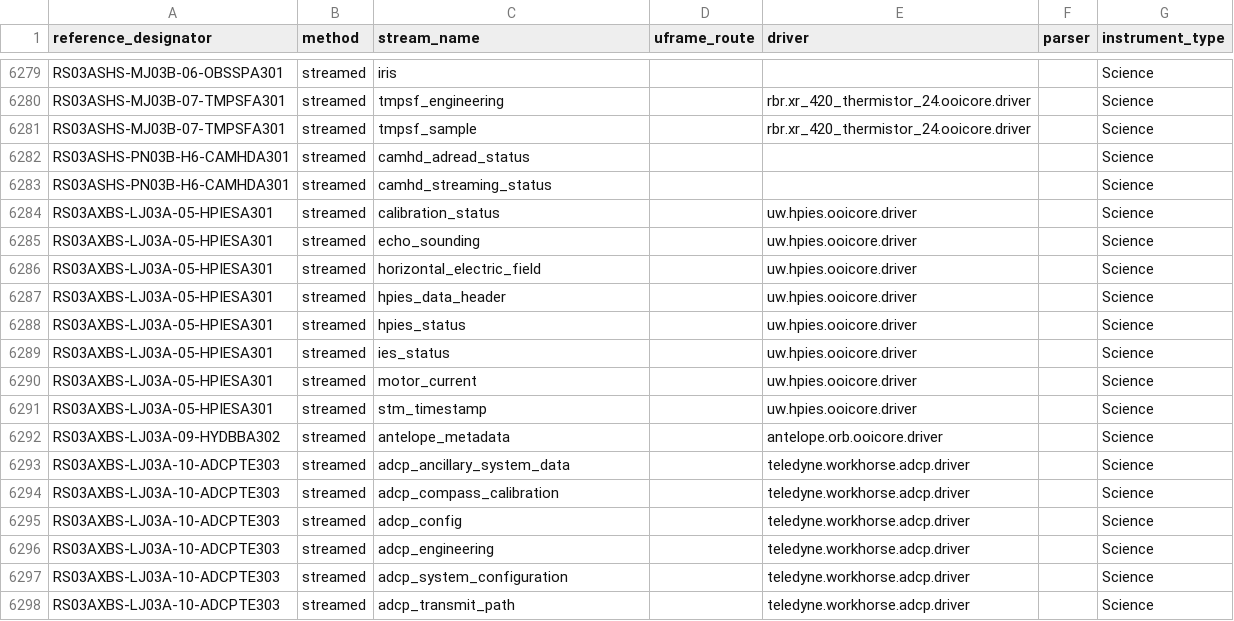
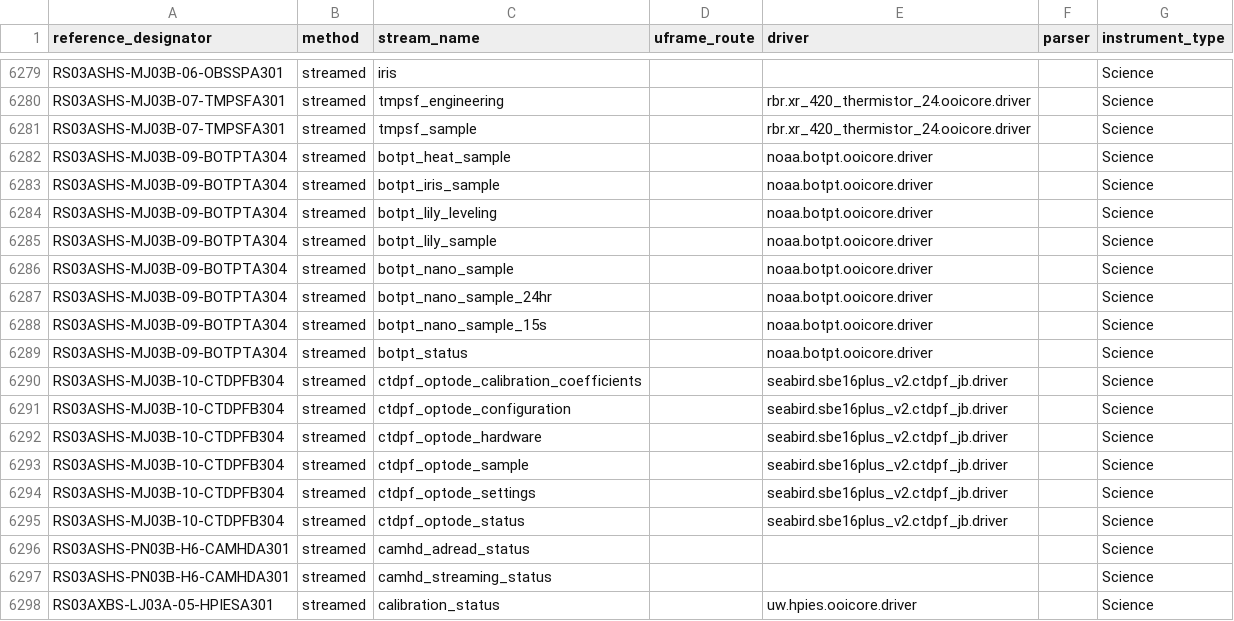
Before and after one commit to seagrinch/data-team-python, a CSV file: infrastructure/data_streams.csv, drawn as a sheet; only a part is shown, gaps mark what is left out; the shorter side is filled out with more unchanged rows.

Commit message:
new cable array instruments for 2017 deployment

```diff
--- a/infrastructure/data_streams.csv
+++ b/infrastructure/data_streams.csv
@@ -6281,2 +6281,16 @@ RS03ASHS-MJ03B-07-TMPSFA301,streamed,tmpsf_engineering,,rbr.xr_420_thermistor_24
 RS03ASHS-MJ03B-07-TMPSFA301,streamed,tmpsf_sample,,rbr.xr_420_thermistor_24.ooicore.driver,,Science
+RS03ASHS-MJ03B-09-BOTPTA304,streamed,botpt_heat_sample,,noaa.botpt.ooicore.driver,,Science
+RS03ASHS-MJ03B-09-BOTPTA304,streamed,botpt_iris_sample,,noaa.botpt.ooicore.driver,,Science
+RS03ASHS-MJ03B-09-BOTPTA304,streamed,botpt_lily_leveling,,noaa.botpt.ooicore.driver,,Science
+RS03ASHS-MJ03B-09-BOTPTA304,streamed,botpt_lily_sample,,noaa.botpt.ooicore.driver,,Science
+RS03ASHS-MJ03B-09-BOTPTA304,streamed,botpt_nano_sample,,noaa.botpt.ooicore.driver,,Science
+RS03ASHS-MJ03B-09-BOTPTA304,streamed,botpt_nano_sample_24hr,,noaa.botpt.ooicore.driver,,Science
+RS03ASHS-MJ03B-09-BOTPTA304,streamed,botpt_nano_sample_15s,,noaa.botpt.ooicore.driver,,Science
+RS03ASHS-MJ03B-09-BOTPTA304,streamed,botpt_status,,noaa.botpt.ooicore.driver,,Science
+RS03ASHS-MJ03B-10-CTDPFB304,streamed,ctdpf_optode_calibration_coefficients,,seabird.sbe16plus_v2.ctdpf_jb.driver,,Science
+RS03ASHS-MJ03B-10-CTDPFB304,streamed,ctdpf_optode_configuration,,seabird.sbe16plus_v2.ctdpf_jb.driver,,Science
+RS03ASHS-MJ03B-10-CTDPFB304,streamed,ctdpf_optode_hardware,,seabird.sbe16plus_v2.ctdpf_jb.driver,,Science
+RS03ASHS-MJ03B-10-CTDPFB304,streamed,ctdpf_optode_sample,,seabird.sbe16plus_v2.ctdpf_jb.driver,,Science
+RS03ASHS-MJ03B-10-CTDPFB304,streamed,ctdpf_optode_settings,,seabird.sbe16plus_v2.ctdpf_jb.driver,,Science
+RS03ASHS-MJ03B-10-CTDPFB304,streamed,ctdpf_optode_status,,seabird.sbe16plus_v2.ctdpf_jb.driver,,Science
 RS03ASHS-PN03B-H6-CAMHDA301,streamed,camhd_adread_status,,,,Science
```
